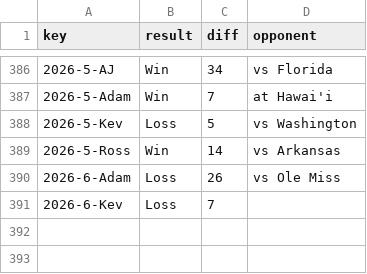
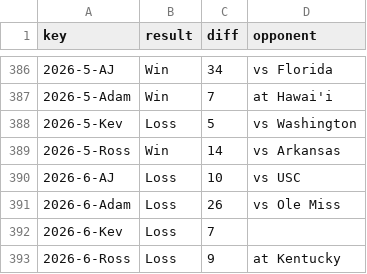
Before and after one commit to kevinjknudson/RBWR, a CSV file: enriched-cache.csv, drawn as a sheet; only a part is shown, gaps mark what is left out.

Commit message:
Sync picks from sheet

```diff
--- a/enriched-cache.csv
+++ b/enriched-cache.csv
@@ -389,3 +389,5 @@ key,result,diff,opponent
 2026-5-Ross,Win,14,vs Arkansas
+2026-6-AJ,Loss,10,vs USC
 2026-6-Adam,Loss,26,vs Ole Miss
 2026-6-Kev,Loss,7,
+2026-6-Ross,Loss,9,at Kentucky
```
Also changed, not shown: picks.csv.
